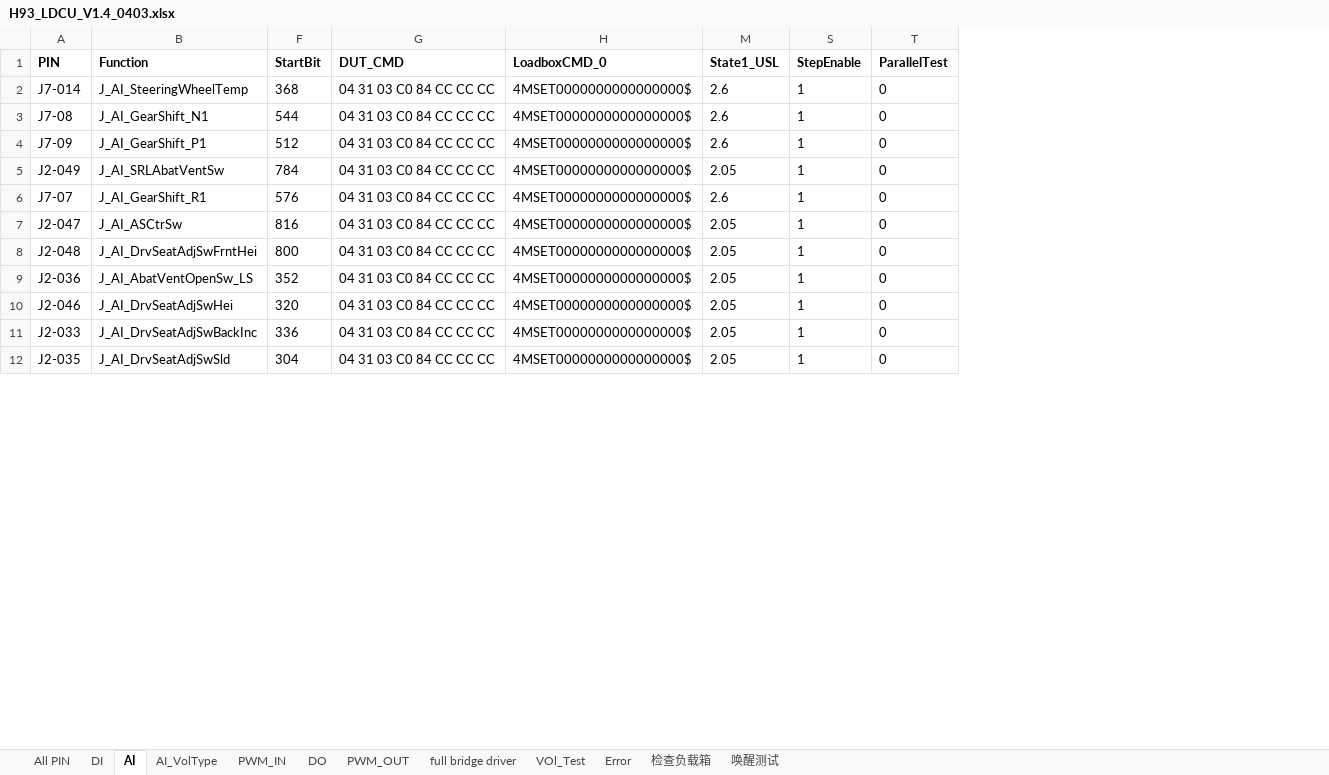
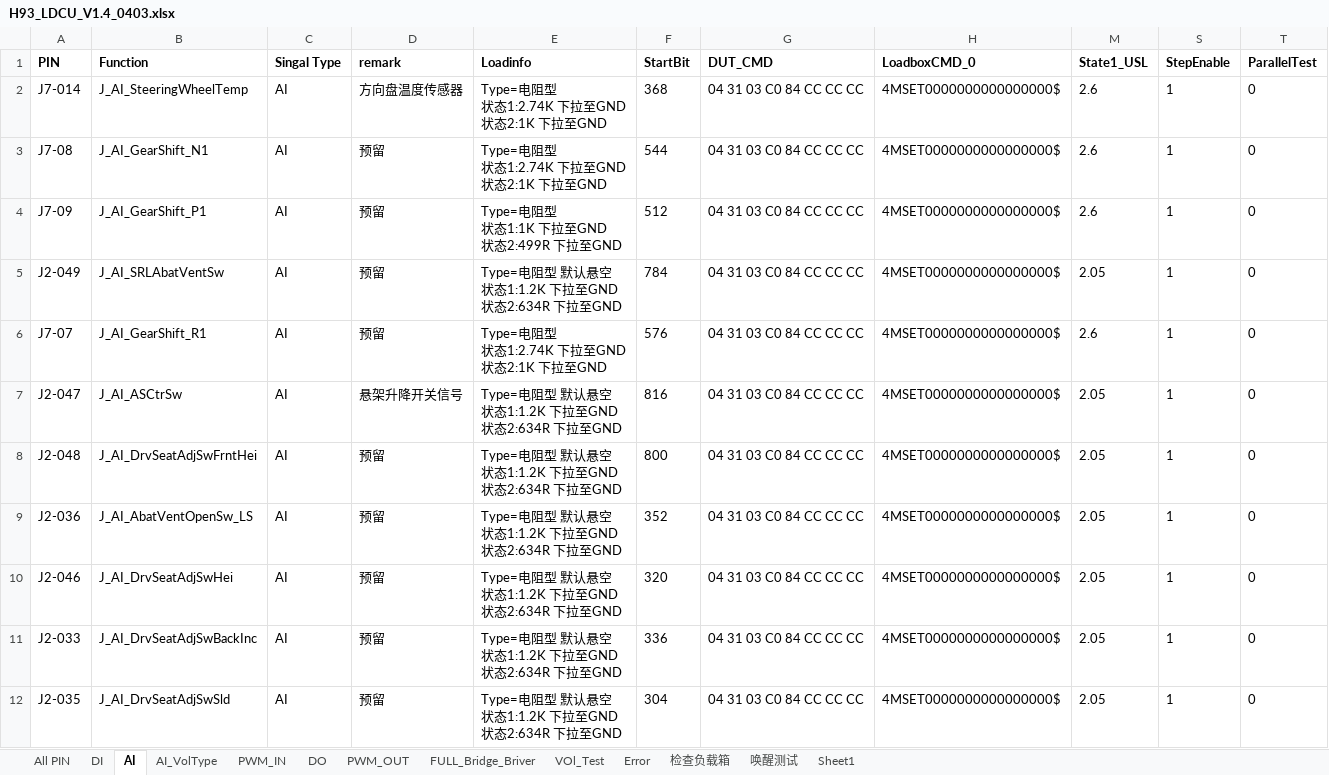
Before and after one commit to Fred-Guo0422/H93_LDCU_EOL_TESTER, an Excel workbook: ConfigFiles/H93_LDCU_V1.4_0403.xlsx, sheet AI, drawn as a sheet; only a part is shown; values as stored, in another font and other column widths than the file's, no borders; ↵ is a line break in a cell; the diff names each change by its address in the sheet, - before the commit and + after, or states it on an @@ line.

```diff
--- a/ConfigFiles/H93_LDCU_V1.4_0403.xlsx (sheet AI)
+++ b/ConfigFiles/H93_LDCU_V1.4_0403.xlsx (sheet AI)
-sheet tab: full bridge driver
+sheet tab: FULL_Bridge_Briver
+sheet tab: Sheet1
@@ column C (Singal Type) unhidden, rows 2-12: all AI @@
@@ column D (remark) unhidden, rows 2-12: 方向盘温度传感器 | 预留 | 预留 | 预留 | 预留 | 悬架升降开关信号 | 预留 | 预留 | 预留 | 预留 | 预留 @@
@@ column E (Loadinfo) unhidden, rows 2-12: Type=电阻型 ↵ 状态1:2.74K 下拉至GND ↵ 状态2:1K 下拉至GND | Type=电阻型 ↵ 状态1:2.74K 下拉至GND ↵ 状态2:1K 下拉至GND | Type=电阻型 ↵ 状态1:1K 下拉至GND ↵ 状态2:499R 下拉至GND | Type=电阻型 默认悬空 ↵ 状态1:1.2K 下拉至GND ↵ 状态2:634R 下拉至GND | Type=电阻型 ↵ 状态1:2.74K 下拉至GND ↵ 状态2:1K 下拉至GND | Type=电阻型 默认悬空 ↵ 状态1:1.2K 下拉至GND ↵ 状态2:634R 下拉至GND | Type=电阻型 默认悬空 ↵ 状态1:1.2K 下拉至GND ↵ 状态2:634R 下拉至GND | Type=电阻型 默认悬空 ↵ 状态1:1.2K 下拉至GND ↵ 状态2:634R 下拉至GND | Type=电阻型 默认悬空 ↵ 状态1:1.2K 下拉至GND ↵ 状态2:634R 下拉至GND | Type=电阻型 默认悬空 ↵ 状态1:1.2K 下拉至GND ↵ 状态2:634R 下拉至GND | Type=电阻型 默认悬空 ↵ 状态1:1.2K 下拉至GND ↵ 状态2:634R 下拉至GND @@
```
Also changed, not shown: sheet FULL_Bridge_Briver, sheet PWM_IN, sheet PWM_OUT, sheet AI_VolType, hidden cells, charts or pictures, 35 other files.
